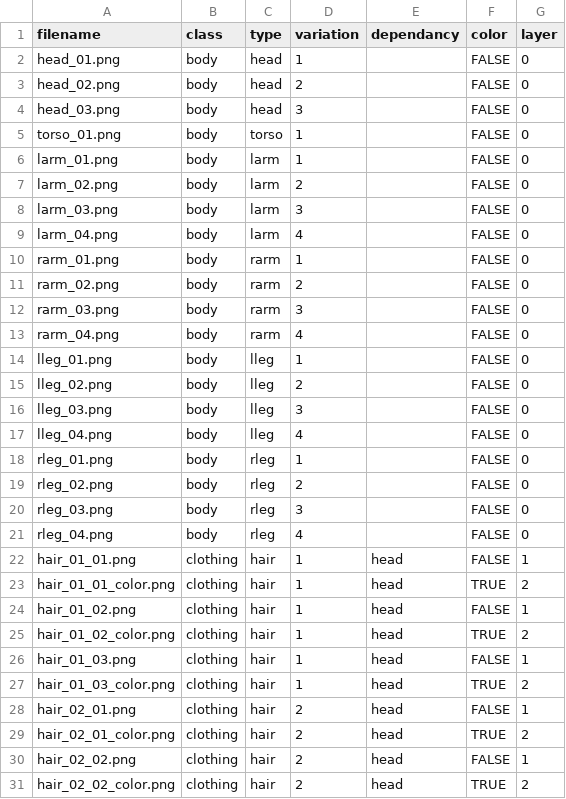
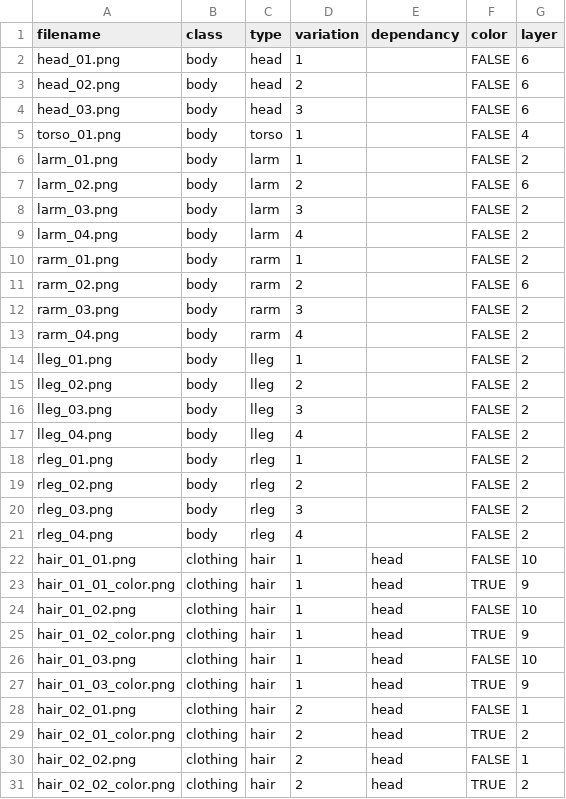
Before and after one commit to itsteventp/karen-gift, a CSV file: character_data.csv, drawn as a sheet; only a part is shown; the diff covers the shown part only.

```diff
--- a/character_data.csv
+++ b/character_data.csv
@@ -1,28 +1,28 @@
 filename,class,type,variation,dependancy,color,layer
-head_01.png,body,head,1,,FALSE,0
-head_02.png,body,head,2,,FALSE,0
-head_03.png,body,head,3,,FALSE,0
-torso_01.png,body,torso,1,,FALSE,0
-larm_01.png,body,larm,1,,FALSE,0
-larm_02.png,body,larm,2,,FALSE,0
-larm_03.png,body,larm,3,,FALSE,0
-larm_04.png,body,larm,4,,FALSE,0
-rarm_01.png,body,rarm,1,,FALSE,0
-rarm_02.png,body,rarm,2,,FALSE,0
-rarm_03.png,body,rarm,3,,FALSE,0
-rarm_04.png,body,rarm,4,,FALSE,0
-lleg_01.png,body,lleg,1,,FALSE,0
-lleg_02.png,body,lleg,2,,FALSE,0
-lleg_03.png,body,lleg,3,,FALSE,0
-lleg_04.png,body,lleg,4,,FALSE,0
-rleg_01.png,body,rleg,1,,FALSE,0
-rleg_02.png,body,rleg,2,,FALSE,0
-rleg_03.png,body,rleg,3,,FALSE,0
-rleg_04.png,body,rleg,4,,FALSE,0
-hair_01_01.png,clothing,hair,1,head,FALSE,1
-hair_01_01_color.png,clothing,hair,1,head,TRUE,2
-hair_01_02.png,clothing,hair,1,head,FALSE,1
-hair_01_02_color.png,clothing,hair,1,head,TRUE,2
-hair_01_03.png,clothing,hair,1,head,FALSE,1
-hair_01_03_color.png,clothing,hair,1,head,TRUE,2
+head_01.png,body,head,1,,FALSE,6
+head_02.png,body,head,2,,FALSE,6
+head_03.png,body,head,3,,FALSE,6
+torso_01.png,body,torso,1,,FALSE,4
+larm_01.png,body,larm,1,,FALSE,2
+larm_02.png,body,larm,2,,FALSE,6
+larm_03.png,body,larm,3,,FALSE,2
+larm_04.png,body,larm,4,,FALSE,2
+rarm_01.png,body,rarm,1,,FALSE,2
+rarm_02.png,body,rarm,2,,FALSE,6
+rarm_03.png,body,rarm,3,,FALSE,2
+rarm_04.png,body,rarm,4,,FALSE,2
+lleg_01.png,body,lleg,1,,FALSE,2
+lleg_02.png,body,lleg,2,,FALSE,2
+lleg_03.png,body,lleg,3,,FALSE,2
+lleg_04.png,body,lleg,4,,FALSE,2
+rleg_01.png,body,rleg,1,,FALSE,2
+rleg_02.png,body,rleg,2,,FALSE,2
+rleg_03.png,body,rleg,3,,FALSE,2
+rleg_04.png,body,rleg,4,,FALSE,2
+hair_01_01.png,clothing,hair,1,head,FALSE,10
+hair_01_01_color.png,clothing,hair,1,head,TRUE,9
+hair_01_02.png,clothing,hair,1,head,FALSE,10
+hair_01_02_color.png,clothing,hair,1,head,TRUE,9
+hair_01_03.png,clothing,hair,1,head,FALSE,10
+hair_01_03_color.png,clothing,hair,1,head,TRUE,9
 hair_02_01.png,clothing,hair,2,head,FALSE,1
```
Also changed, not shown: 32 edited cells elsewhere in this file.
